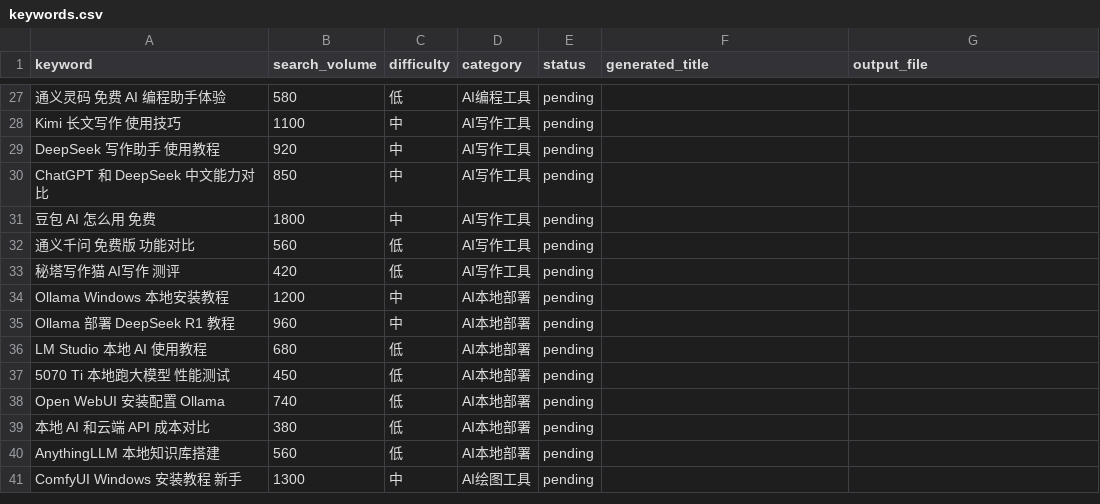
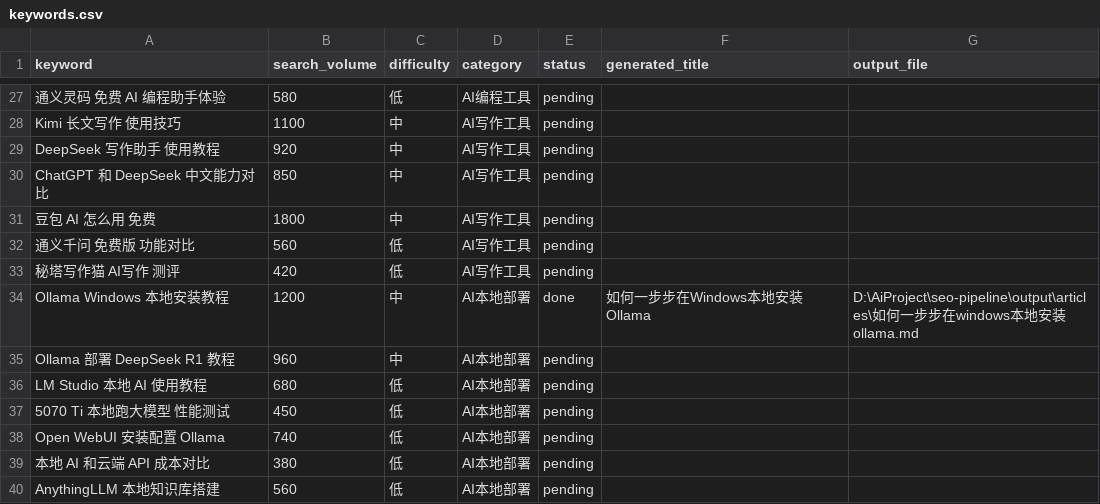
Before and after one commit to GDZL123/ai-tools, a CSV file: input/keywords.csv, drawn as a sheet; only a part is shown, gaps mark what is left out; the shorter side is filled out with more unchanged rows.

```diff
--- a/input/keywords.csv
+++ b/input/keywords.csv
@@ -33,3 +33,3 @@ ChatGPT 和 DeepSeek 中文能力对比,850,中,AI写作工具,pending,,
 秘塔写作猫 AI写作 测评,420,低,AI写作工具,pending,,
-Ollama Windows 本地安装教程,1200,中,AI本地部署,pending,,
+Ollama Windows 本地安装教程,1200,中,AI本地部署,done,如何一步步在Windows本地安装Ollama,D:\AiProject\seo-pipeline\output\articles\如何一步步在windows本地安装ollama.md
 Ollama 部署 DeepSeek R1 教程,960,中,AI本地部署,pending,,
```
Also changed, not shown: 1 other file.
